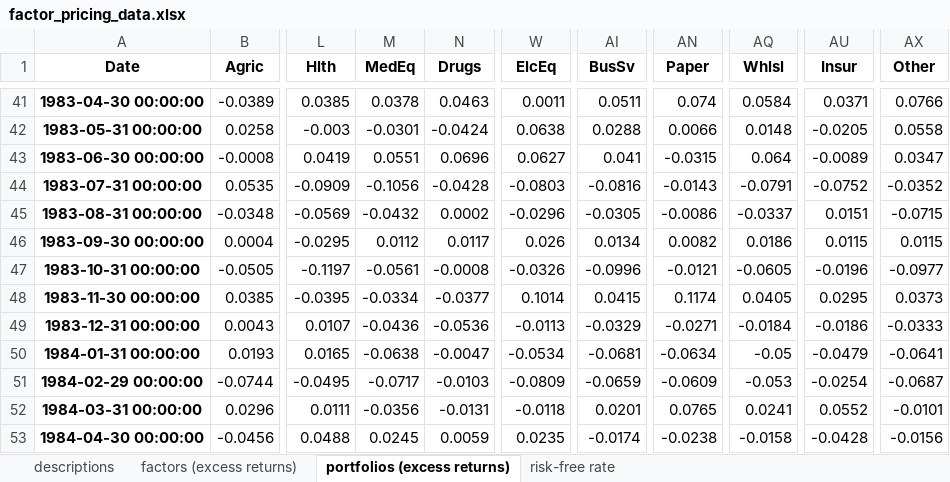
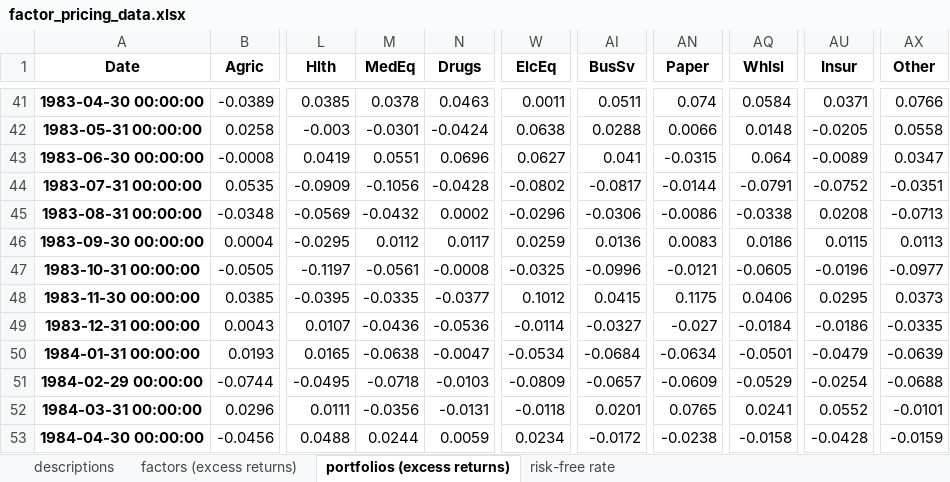
Before and after one commit to joshkorol/portfolio-mgmt, an Excel workbook: data/factor_pricing_data.xlsx, sheet portfolios (excess returns), drawn as a sheet; only a part is shown, gaps mark what is left out; values as stored, in another font and other column widths than the file's, no borders; the diff covers the shown part only; the diff names each change by its address in the sheet, - before the commit and + after, or states it on an @@ line.

```diff
--- a/data/factor_pricing_data.xlsx (sheet portfolios (excess returns))
+++ b/data/factor_pricing_data.xlsx (sheet portfolios (excess returns))
-W44 (ElcEq): -0.0803
+W44 (ElcEq): -0.0802
-AI44 (BusSv): -0.0816
+AI44 (BusSv): -0.0817
-AN44 (Paper): -0.0143
+AN44 (Paper): -0.0144
-AX44 (Other): -0.0352
+AX44 (Other): -0.0351
-AI45 (BusSv): -0.0305
+AI45 (BusSv): -0.0306
-AQ45 (Whlsl): -0.0337
+AQ45 (Whlsl): -0.0338
-AU45 (Insur): 0.0151
+AU45 (Insur): 0.0208
-AX45 (Other): -0.0715
+AX45 (Other): -0.0713
-W46 (ElcEq): 0.026
+W46 (ElcEq): 0.0259
-AI46 (BusSv): 0.0134
+AI46 (BusSv): 0.0136
-AN46 (Paper): 0.0082
+AN46 (Paper): 0.0083
-AX46 (Other): 0.0115
+AX46 (Other): 0.0113
-W47 (ElcEq): -0.0326
+W47 (ElcEq): -0.0325
-M48 (MedEq): -0.0334
+M48 (MedEq): -0.0335
-W48 (ElcEq): 0.1014
+W48 (ElcEq): 0.1012
-AN48 (Paper): 0.1174
+AN48 (Paper): 0.1175
-AQ48 (Whlsl): 0.0405
+AQ48 (Whlsl): 0.0406
-W49 (ElcEq): -0.0113
+W49 (ElcEq): -0.0114
-AI49 (BusSv): -0.0329
+AI49 (BusSv): -0.0327
-AN49 (Paper): -0.0271
+AN49 (Paper): -0.027
-AX49 (Other): -0.0333
+AX49 (Other): -0.0335
-AI50 (BusSv): -0.0681
+AI50 (BusSv): -0.0684
-AQ50 (Whlsl): -0.05
+AQ50 (Whlsl): -0.0501
-AX50 (Other): -0.0641
+AX50 (Other): -0.0639
-M51 (MedEq): -0.0717
+M51 (MedEq): -0.0718
-AI51 (BusSv): -0.0659
+AI51 (BusSv): -0.0657
-AQ51 (Whlsl): -0.053
+AQ51 (Whlsl): -0.0529
-AX51 (Other): -0.0687
+AX51 (Other): -0.0688
-M53 (MedEq): 0.0245
+M53 (MedEq): 0.0244
-W53 (ElcEq): 0.0235
+W53 (ElcEq): 0.0234
-AI53 (BusSv): -0.0174
+AI53 (BusSv): -0.0172
-AX53 (Other): -0.0156
+AX53 (Other): -0.0159
```
Also changed, not shown: 3 added rows and 315 edited cells elsewhere in this sheet, sheet factors (excess returns), sheet risk-free rate, 21 other files.
